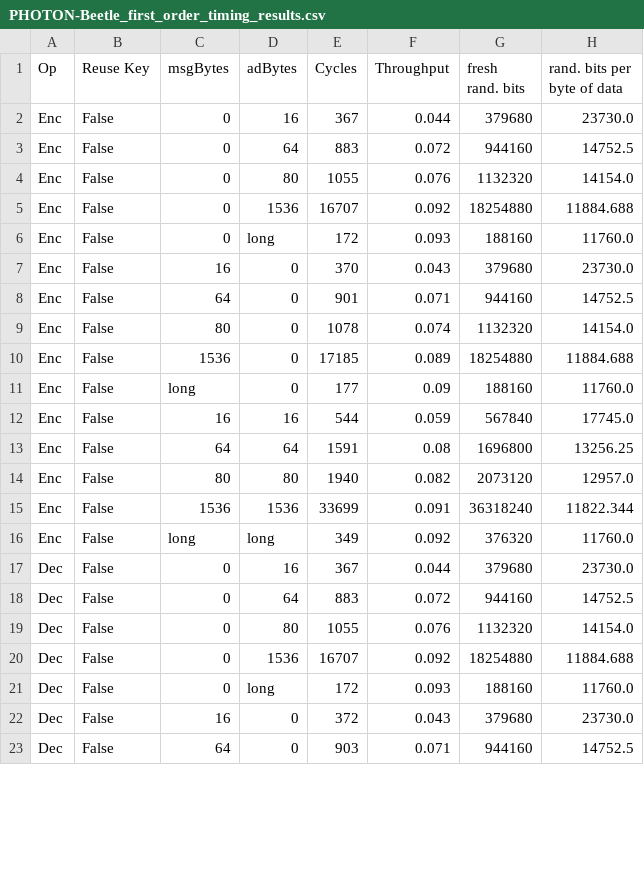
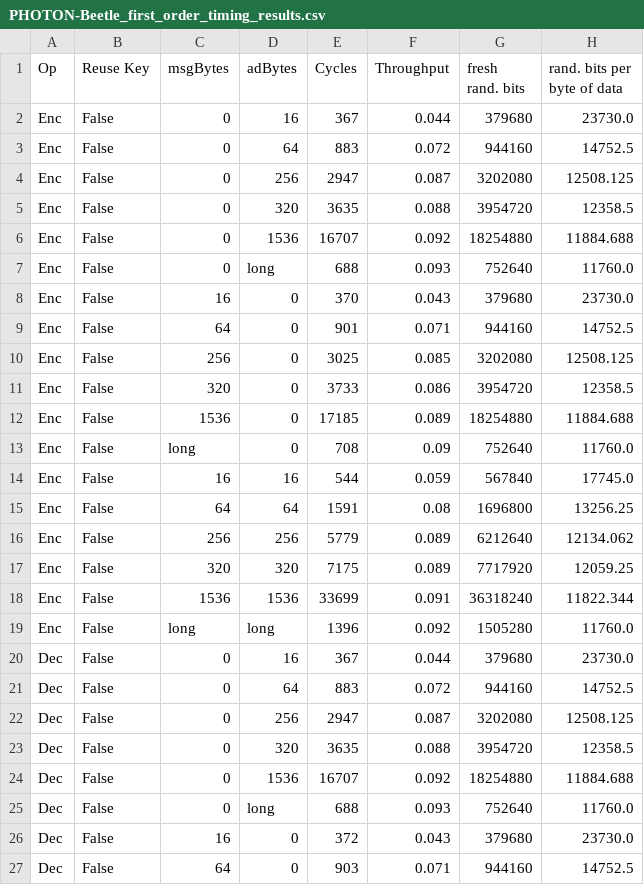
Before and after one commit to kammoh/LWC-Masking, a CSV file: PHOTON-Beetle_first_order_timing_results.csv, drawn as a sheet; only a part is shown; the diff covers the shown part only.

Commit message:
Romulus 1st order OK

```diff
--- a/PHOTON-Beetle_first_order_timing_results.csv
+++ b/PHOTON-Beetle_first_order_timing_results.csv
@@ -3,20 +3,24 @@ Enc,False,0,16,367,0.044,379680,23730.0
 Enc,False,0,64,883,0.072,944160,14752.5
-Enc,False,0,80,1055,0.076,1132320,14154.0
+Enc,False,0,256,2947,0.087,3202080,12508.125
+Enc,False,0,320,3635,0.088,3954720,12358.5
 Enc,False,0,1536,16707,0.092,18254880,11884.688
-Enc,False,0,long,172,0.093,188160,11760.0
+Enc,False,0,long,688,0.093,752640,11760.0
 Enc,False,16,0,370,0.043,379680,23730.0
 Enc,False,64,0,901,0.071,944160,14752.5
-Enc,False,80,0,1078,0.074,1132320,14154.0
+Enc,False,256,0,3025,0.085,3202080,12508.125
+Enc,False,320,0,3733,0.086,3954720,12358.5
 Enc,False,1536,0,17185,0.089,18254880,11884.688
-Enc,False,long,0,177,0.09,188160,11760.0
+Enc,False,long,0,708,0.09,752640,11760.0
 Enc,False,16,16,544,0.059,567840,17745.0
 Enc,False,64,64,1591,0.08,1696800,13256.25
-Enc,False,80,80,1940,0.082,2073120,12957.0
+Enc,False,256,256,5779,0.089,6212640,12134.062
+Enc,False,320,320,7175,0.089,7717920,12059.25
 Enc,False,1536,1536,33699,0.091,36318240,11822.344
-Enc,False,long,long,349,0.092,376320,11760.0
+Enc,False,long,long,1396,0.092,1505280,11760.0
 Dec,False,0,16,367,0.044,379680,23730.0
 Dec,False,0,64,883,0.072,944160,14752.5
-Dec,False,0,80,1055,0.076,1132320,14154.0
+Dec,False,0,256,2947,0.087,3202080,12508.125
+Dec,False,0,320,3635,0.088,3954720,12358.5
 Dec,False,0,1536,16707,0.092,18254880,11884.688
-Dec,False,0,long,172,0.093,188160,11760.0
+Dec,False,0,long,688,0.093,752640,11760.0
 Dec,False,16,0,372,0.043,379680,23730.0
```
Also changed, not shown: 3 added rows, 1 removed row and 9 edited cells elsewhere in this file, 12 other files.
